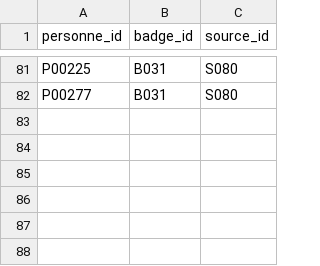
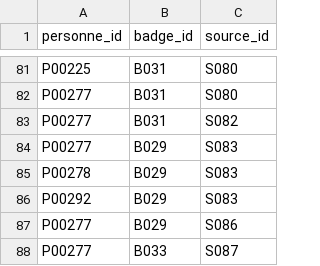
Before and after one commit to Discredit125/discredit125, a CSV file: data/attributions_sources.csv, drawn as a sheet; only a part is shown, gaps mark what is left out; the diff names each change by its address in the sheet, - before the commit and + after, or states it on an @@ line.

```diff
--- a/data/attributions_sources.csv
+++ b/data/attributions_sources.csv
+row 83: P00277 | B031 | S082
+row 84: P00277 | B029 | S083
+row 85: P00278 | B029 | S083
+row 86: P00292 | B029 | S083
+row 87: P00277 | B029 | S086
+row 88: P00277 | B033 | S087
```
Also changed, not shown: data/attributions.csv, data/badges.csv, 1 other file.
